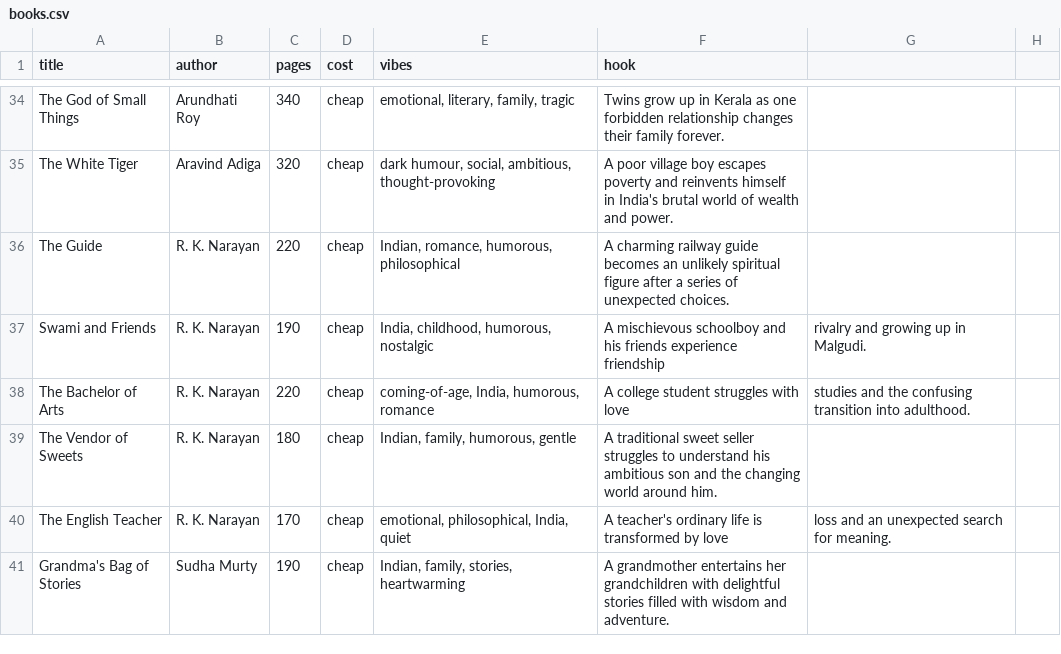
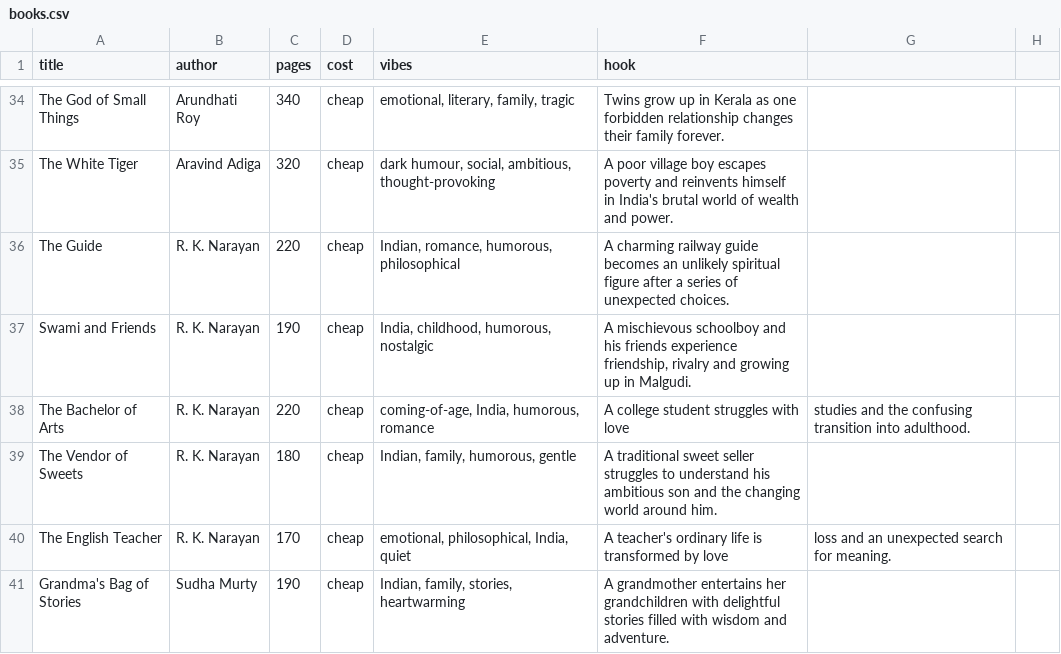
Before and after one commit to alsopayalll/VibeLivre, a CSV file: data/books.csv, drawn as a sheet; only a part is shown, gaps mark what is left out.

Commit message:
corrected books.csv

```diff
--- a/data/books.csv
+++ b/data/books.csv
@@ -36,3 +36,3 @@ The White Tiger,Aravind Adiga,320,cheap,"dark humour, social, ambitious, thought
 The Guide,R. K. Narayan,220,cheap,"Indian, romance, humorous, philosophical",A charming railway guide becomes an unlikely spiritual figure after a series of unexpected choices.
-Swami and Friends,R. K. Narayan,190,cheap,"India, childhood, humorous, nostalgic",A mischievous schoolboy and his friends experience friendship, rivalry and growing up in Malgudi.
+Swami and Friends,R. K. Narayan,190,cheap,"India, childhood, humorous, nostalgic","A mischievous schoolboy and his friends experience friendship, rivalry and growing up in Malgudi."
 The Bachelor of Arts,R. K. Narayan,220,cheap,"coming-of-age, India, humorous, romance",A college student struggles with love, studies and the confusing transition into adulthood.
```
